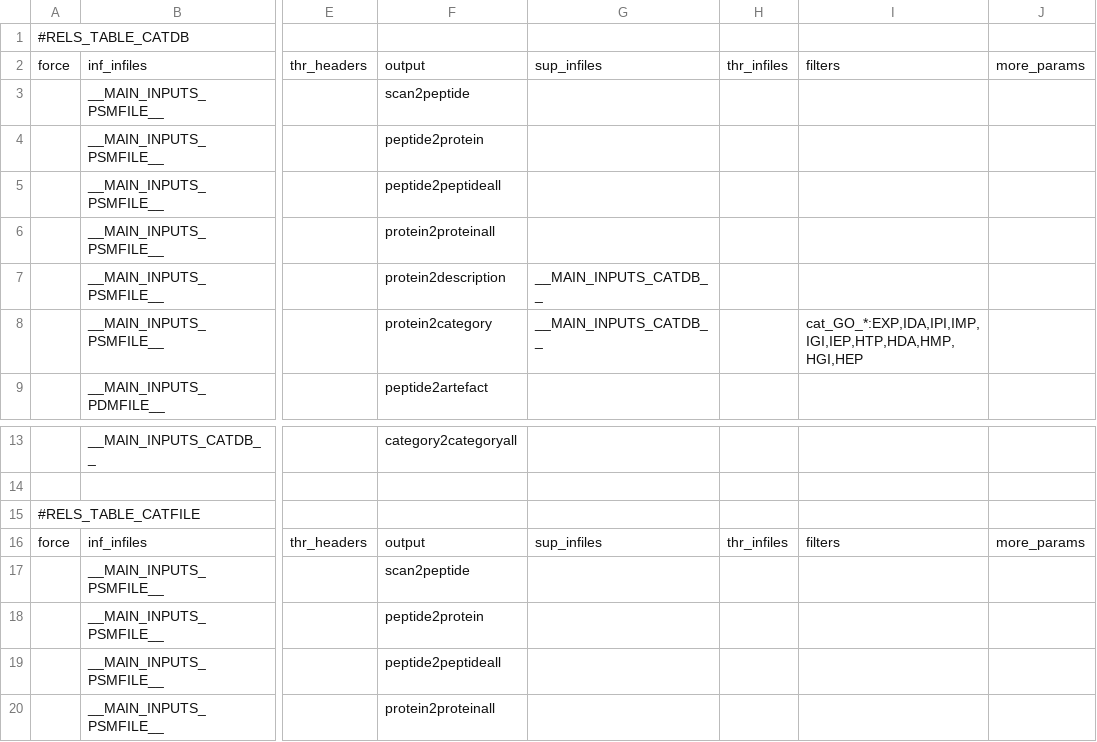
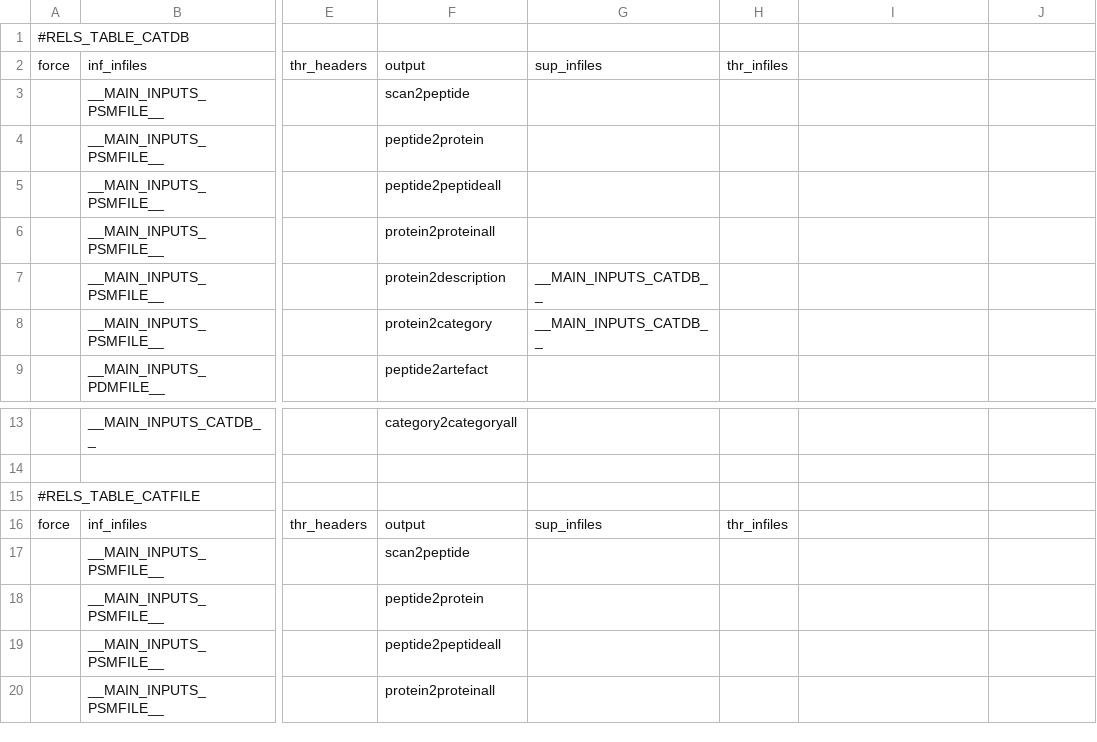
Before and after one commit to CNIC-Proteomics/iSanXoT, a TSV file: app/wfs/ptm/.isanxot/date_id/databases.tsv, drawn as a sheet; only a part is shown, gaps mark what is left out; the diff names each change by its address in the sheet, - before the commit and + after, or states it on an @@ line.

```diff
--- a/app/wfs/ptm/.isanxot/date_id/databases.tsv
+++ b/app/wfs/ptm/.isanxot/date_id/databases.tsv
-I2: filters
+I2: (empty)
-J2: more_params
+J2: (empty)
-I8: cat_GO_*:EXP,IDA,IPI,IMP,IGI,IEP,HTP,HDA,HMP,HGI,HEP
+I8: (empty)
-I16: filters
+I16: (empty)
-J16: more_params
+J16: (empty)
```
Also changed, not shown: app/wfs/basic/.isanxot/date_id/databases.tsv, app/wfs/lblfree/.isanxot/date_id/databases.tsv, 2 other files.
